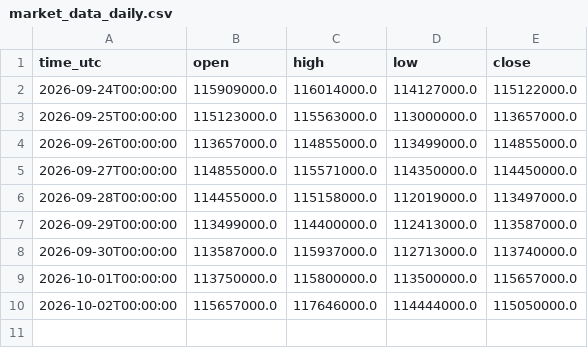
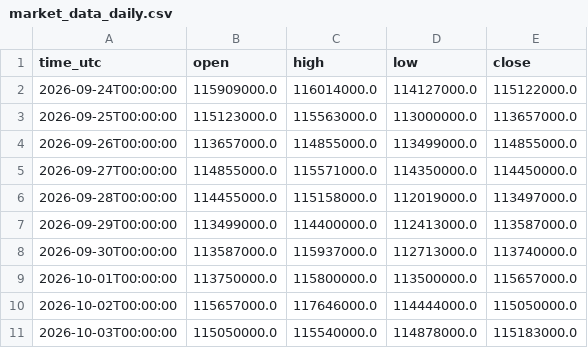
Before and after one commit to Dirtfy/upbit-hft-bot, a CSV file: paper_trading/shadow_exit_book/market_data_daily.csv, drawn as a sheet.

```diff
--- a/paper_trading/shadow_exit_book/market_data_daily.csv
+++ b/paper_trading/shadow_exit_book/market_data_daily.csv
@@ -10 +10,2 @@ time_utc,open,high,low,close
 2026-10-02T00:00:00,115657000.0,117646000.0,114444000.0,115050000.0
+2026-10-03T00:00:00,115050000.0,115540000.0,114878000.0,115183000.0
```
Also changed, not shown: paper_trading/market_data_4h.csv, 24 other files.
